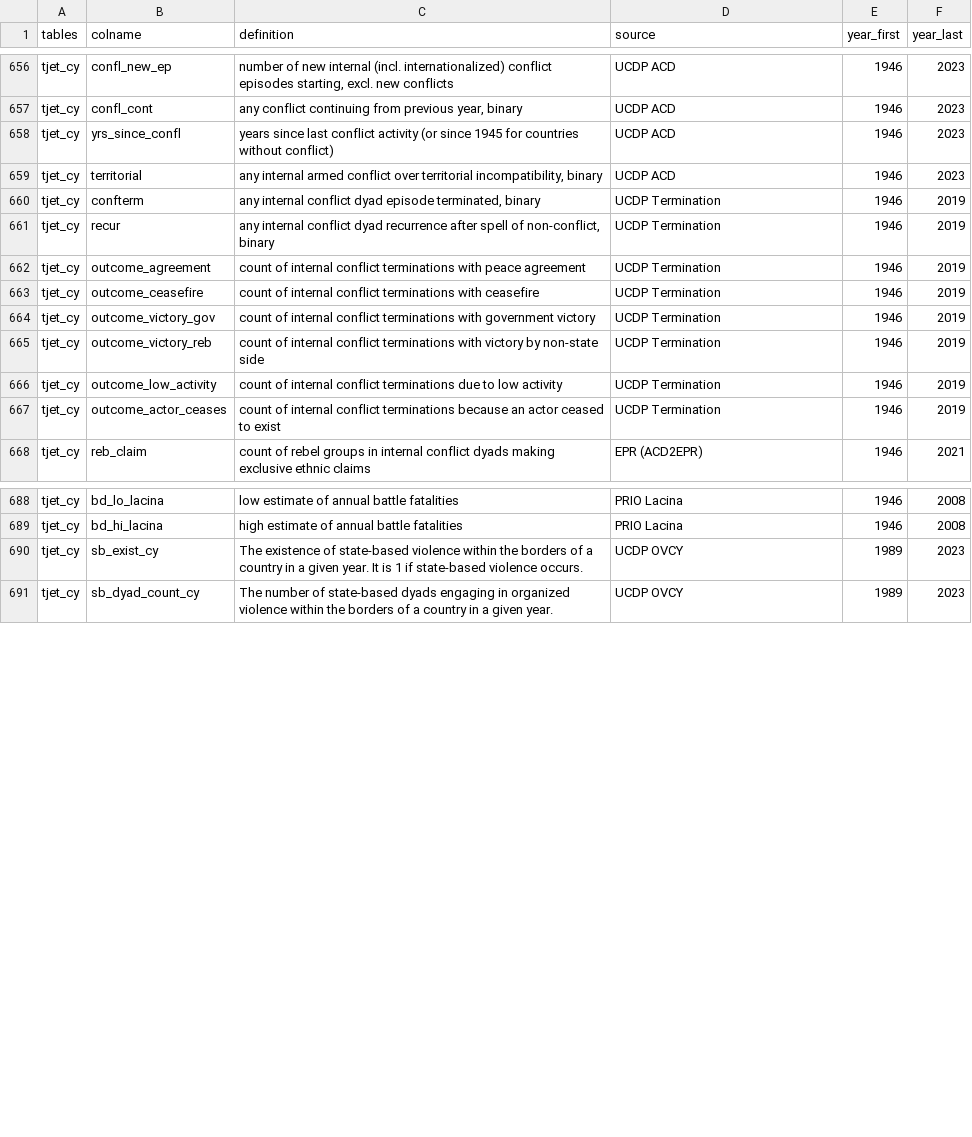
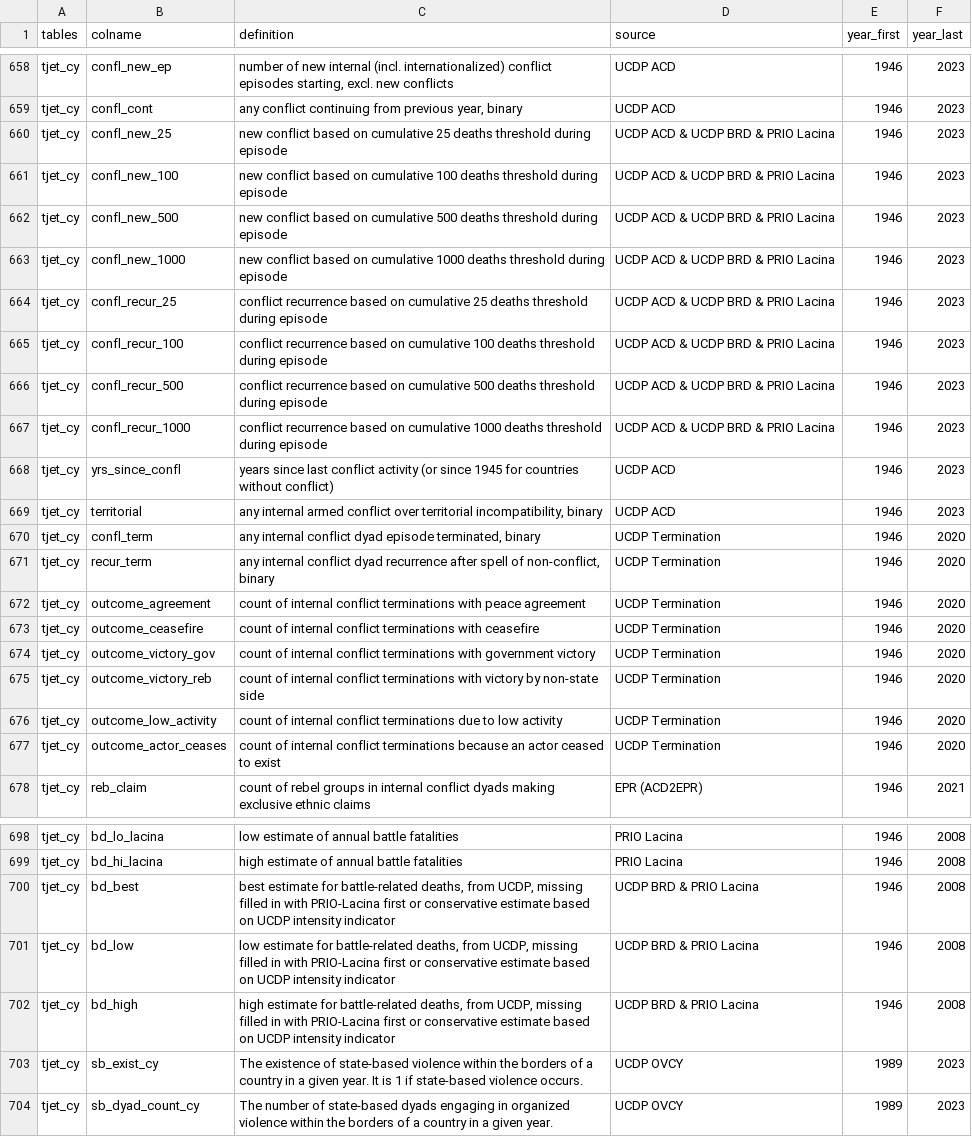
Before and after one commit to tjetdata/tjet-db, a CSV file: data/tjet_codebook.csv, drawn as a sheet; only a part is shown, gaps mark what is left out; the diff covers the shown part only.

```diff
--- a/data/tjet_codebook.csv
+++ b/data/tjet_codebook.csv
@@ -658,12 +660,20 @@ tjet_cy,confl_new_ep,"number of new internal (incl. internationalized) conflict
 tjet_cy,confl_cont,"any conflict continuing from previous year, binary",UCDP ACD,1946,2023
+tjet_cy,confl_new_25,new conflict based on cumulative 25 deaths threshold during episode,UCDP ACD & UCDP BRD & PRIO Lacina,1946,2023
+tjet_cy,confl_new_100,new conflict based on cumulative 100 deaths threshold during episode,UCDP ACD & UCDP BRD & PRIO Lacina,1946,2023
+tjet_cy,confl_new_500,new conflict based on cumulative 500 deaths threshold during episode,UCDP ACD & UCDP BRD & PRIO Lacina,1946,2023
+tjet_cy,confl_new_1000,new conflict based on cumulative 1000 deaths threshold during episode,UCDP ACD & UCDP BRD & PRIO Lacina,1946,2023
+tjet_cy,confl_recur_25,conflict recurrence based on cumulative 25 deaths threshold during episode,UCDP ACD & UCDP BRD & PRIO Lacina,1946,2023
+tjet_cy,confl_recur_100,conflict recurrence based on cumulative 100 deaths threshold during episode,UCDP ACD & UCDP BRD & PRIO Lacina,1946,2023
+tjet_cy,confl_recur_500,conflict recurrence based on cumulative 500 deaths threshold during episode,UCDP ACD & UCDP BRD & PRIO Lacina,1946,2023
+tjet_cy,confl_recur_1000,conflict recurrence based on cumulative 1000 deaths threshold during episode,UCDP ACD & UCDP BRD & PRIO Lacina,1946,2023
 tjet_cy,yrs_since_confl,years since last conflict activity (or since 1945 for countries without conflict),UCDP ACD,1946,2023
 tjet_cy,territorial,"any internal armed conflict over territorial incompatibility, binary",UCDP ACD,1946,2023
-tjet_cy,confterm,"any internal conflict dyad episode terminated, binary",UCDP Termination,1946,2019
-tjet_cy,recur,"any internal conflict dyad recurrence after spell of non-conflict, binary",UCDP Termination,1946,2019
-tjet_cy,outcome_agreement,count of internal conflict terminations with peace agreement,UCDP Termination,1946,2019
-tjet_cy,outcome_ceasefire,count of internal conflict terminations with ceasefire,UCDP Termination,1946,2019
-tjet_cy,outcome_victory_gov,count of internal conflict terminations with government victory,UCDP Termination,1946,2019
-tjet_cy,outcome_victory_reb,count of internal conflict terminations with victory by non-state side,UCDP Termination,1946,2019
-tjet_cy,outcome_low_activity,count of internal conflict terminations due to low activity,UCDP Termination,1946,2019
-tjet_cy,outcome_actor_ceases,count of internal conflict terminations because an actor ceased to exist,UCDP Termination,1946,2019
+tjet_cy,confl_term,"any internal conflict dyad episode terminated, binary",UCDP Termination,1946,2020
+tjet_cy,recur_term,"any internal conflict dyad recurrence after spell of non-conflict, binary",UCDP Termination,1946,2020
+tjet_cy,outcome_agreement,count of internal conflict terminations with peace agreement,UCDP Termination,1946,2020
+tjet_cy,outcome_ceasefire,count of internal conflict terminations with ceasefire,UCDP Termination,1946,2020
+tjet_cy,outcome_victory_gov,count of internal conflict terminations with government victory,UCDP Termination,1946,2020
+tjet_cy,outcome_victory_reb,count of internal conflict terminations with victory by non-state side,UCDP Termination,1946,2020
+tjet_cy,outcome_low_activity,count of internal conflict terminations due to low activity,UCDP Termination,1946,2020
+tjet_cy,outcome_actor_ceases,count of internal conflict terminations because an actor ceased to exist,UCDP Termination,1946,2020
 tjet_cy,reb_claim,count of rebel groups in internal conflict dyads making exclusive ethnic claims,EPR (ACD2EPR),1946,2021
@@ -690,2 +700,5 @@ tjet_cy,bd_lo_lacina,low estimate of annual battle fatalities,PRIO Lacina,1946,2
 tjet_cy,bd_hi_lacina,high estimate of annual battle fatalities,PRIO Lacina,1946,2008
+tjet_cy,bd_best,"best estimate for battle-related deaths, from UCDP, missing filled in with PRIO-Lacina first or conservative estimate based on UCDP intensity indicator",UCDP BRD & PRIO Lacina,1946,2008
+tjet_cy,bd_low,"low estimate for battle-related deaths, from UCDP, missing filled in with PRIO-Lacina first or conservative estimate based on UCDP intensity indicator",UCDP BRD & PRIO Lacina,1946,2008
+tjet_cy,bd_high,"high estimate for battle-related deaths, from UCDP, missing filled in with PRIO-Lacina first or conservative estimate based on UCDP intensity indicator",UCDP BRD & PRIO Lacina,1946,2008
 tjet_cy,sb_exist_cy,The existence of state-based violence within the borders of a country in a given year. It is 1 if state-based violence occurs.,UCDP OVCY,1989,2023
```
Also changed, not shown: 2 added rows elsewhere in this file, 1 other file.
